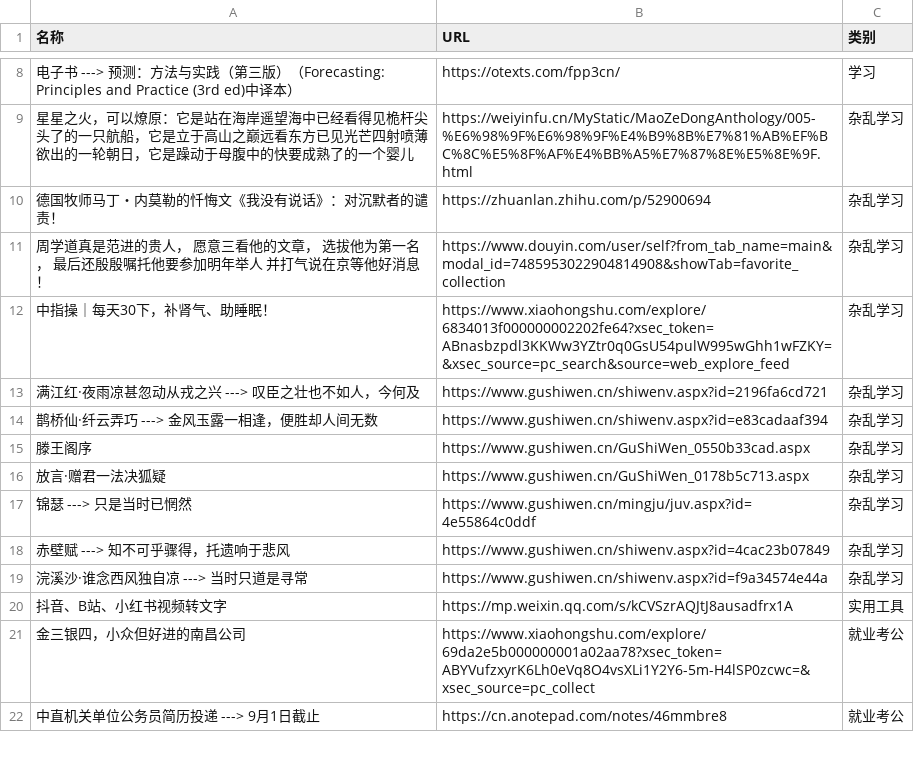
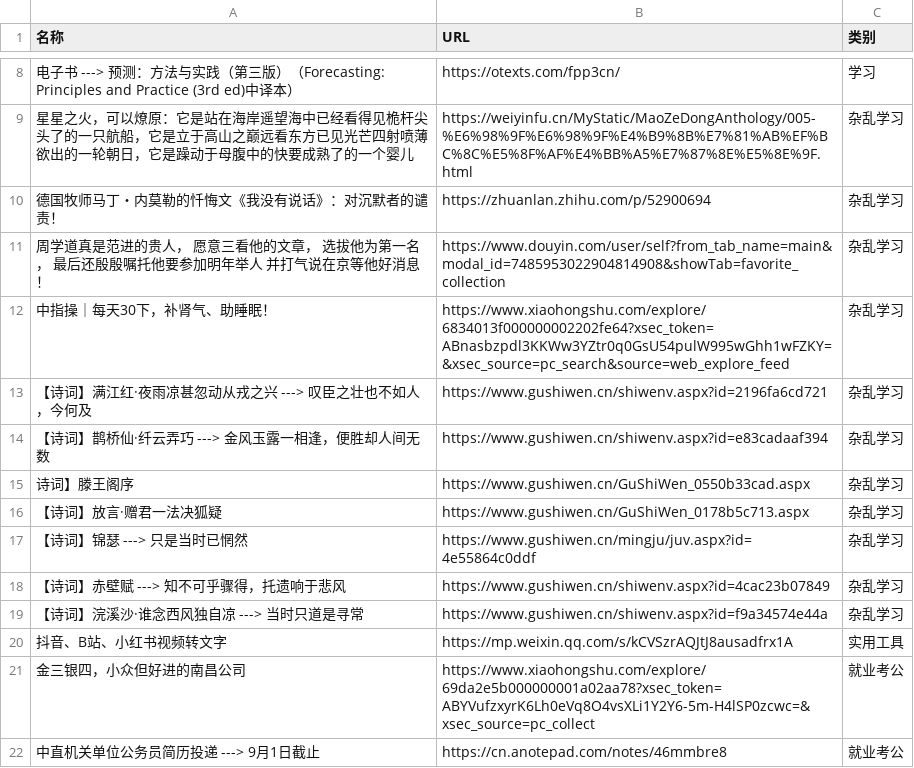
Before and after one commit to wwff3170-debug/link-manager, a CSV file: links.csv, drawn as a sheet; only a part is shown, gaps mark what is left out; the diff names each change by its address in the sheet, - before the commit and + after, or states it on an @@ line.

Commit message:
更新链接数据

```diff
--- a/links.csv
+++ b/links.csv
-A13 (名称): 满江红·夜雨凉甚忽动从戎之兴 ---> 叹臣之壮也不如人，今何及
+A13 (名称): 【诗词】满江红·夜雨凉甚忽动从戎之兴 ---> 叹臣之壮也不如人，今何及
-A14 (名称): 鹊桥仙·纤云弄巧 ---> 金风玉露一相逢，便胜却人间无数
+A14 (名称): 【诗词】鹊桥仙·纤云弄巧 ---> 金风玉露一相逢，便胜却人间无数
-A15 (名称): 滕王阁序
+A15 (名称): 诗词】滕王阁序
-A16 (名称): 放言·赠君一法决狐疑
+A16 (名称): 【诗词】放言·赠君一法决狐疑
-A17 (名称): 锦瑟 ---> 只是当时已惘然
+A17 (名称): 【诗词】锦瑟 ---> 只是当时已惘然
-A18 (名称): 赤壁赋 ---> 知不可乎骤得，托遗响于悲风
+A18 (名称): 【诗词】赤壁赋 ---> 知不可乎骤得，托遗响于悲风
-A19 (名称): 浣溪沙·谁念西风独自凉 ---> 当时只道是寻常
+A19 (名称): 【诗词】浣溪沙·谁念西风独自凉 ---> 当时只道是寻常
```
